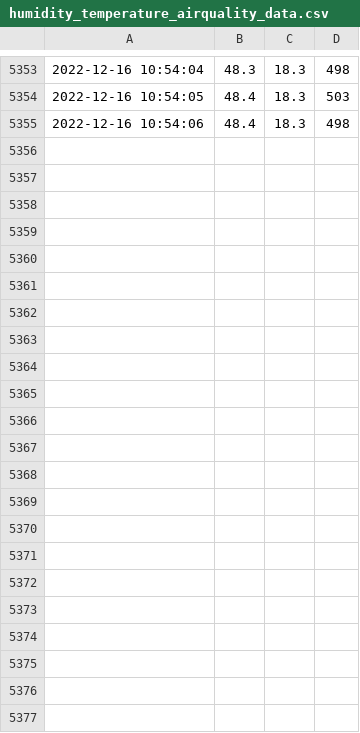
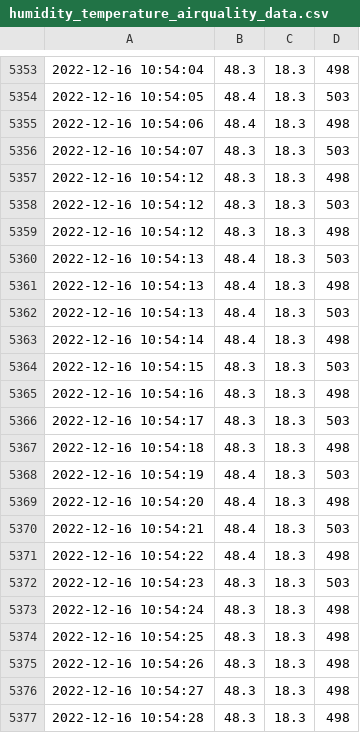
Before and after one commit to Mubeen31/Arduino-weather-sensors-DHT22-MQ-135, a CSV file: humidity_temperature_airquality_data.csv, drawn as a sheet; only a part is shown, gaps mark what is left out; the diff names each change by its address in the sheet, - before the commit and + after, or states it on an @@ line.

```diff
--- a/humidity_temperature_airquality_data.csv
+++ b/humidity_temperature_airquality_data.csv
+row 5356: 2022-12-16 10:54:07 | 48.3 | 18.3 | 503
+row 5357: 2022-12-16 10:54:12 | 48.3 | 18.3 | 498
+row 5358: 2022-12-16 10:54:12 | 48.3 | 18.3 | 503
+row 5359: 2022-12-16 10:54:12 | 48.3 | 18.3 | 498
+row 5360: 2022-12-16 10:54:13 | 48.4 | 18.3 | 503
+row 5361: 2022-12-16 10:54:13 | 48.4 | 18.3 | 498
+row 5362: 2022-12-16 10:54:13 | 48.4 | 18.3 | 503
+row 5363: 2022-12-16 10:54:14 | 48.4 | 18.3 | 498
+row 5364: 2022-12-16 10:54:15 | 48.3 | 18.3 | 503
+row 5365: 2022-12-16 10:54:16 | 48.3 | 18.3 | 498
+row 5366: 2022-12-16 10:54:17 | 48.3 | 18.3 | 503
+row 5367: 2022-12-16 10:54:18 | 48.3 | 18.3 | 498
+row 5368: 2022-12-16 10:54:19 | 48.4 | 18.3 | 503
+row 5369: 2022-12-16 10:54:20 | 48.4 | 18.3 | 498
+row 5370: 2022-12-16 10:54:21 | 48.4 | 18.3 | 503
+row 5371: 2022-12-16 10:54:22 | 48.4 | 18.3 | 498
+row 5372: 2022-12-16 10:54:23 | 48.3 | 18.3 | 503
+row 5373: 2022-12-16 10:54:24 | 48.3 | 18.3 | 498
+row 5374: 2022-12-16 10:54:25 | 48.3 | 18.3 | 498
+row 5375: 2022-12-16 10:54:26 | 48.3 | 18.3 | 498
+row 5376: 2022-12-16 10:54:27 | 48.3 | 18.3 | 498
+row 5377: 2022-12-16 10:54:28 | 48.3 | 18.3 | 498
```
Also changed, not shown: 1 other file.
